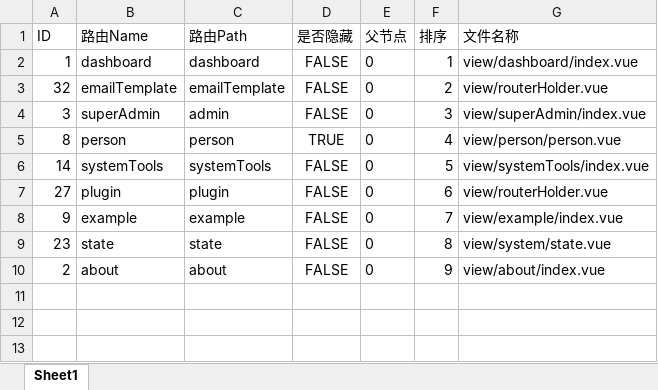
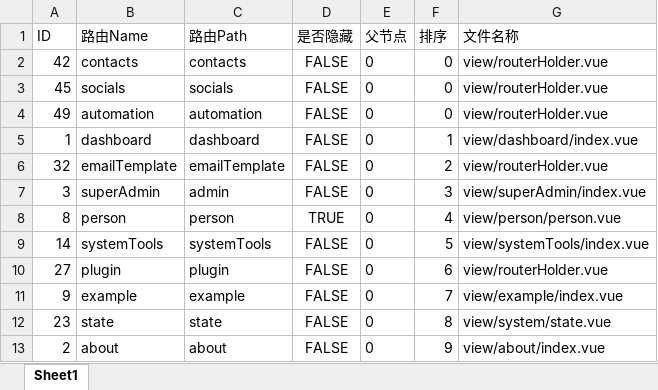
Before and after one commit to Universe1910/udoo-pushing-central, an Excel workbook: server/resource/excel/ExcelExport.xlsx, sheet Sheet1, drawn as a sheet; values as stored, in another font and other column widths than the file's, no borders; the diff names each change by its address in the sheet, - before the commit and + after, or states it on an @@ line.

```diff
--- a/server/resource/excel/ExcelExport.xlsx (sheet Sheet1)
+++ b/server/resource/excel/ExcelExport.xlsx (sheet Sheet1)
+row 2: 42 | contacts | contacts | FALSE | 0 | 0 | view/routerHolder.vue
+row 3: 45 | socials | socials | FALSE | 0 | 0 | view/routerHolder.vue
+row 4: 49 | automation | automation | FALSE | 0 | 0 | view/routerHolder.vue
```
Also changed, not shown: 28 other files.
